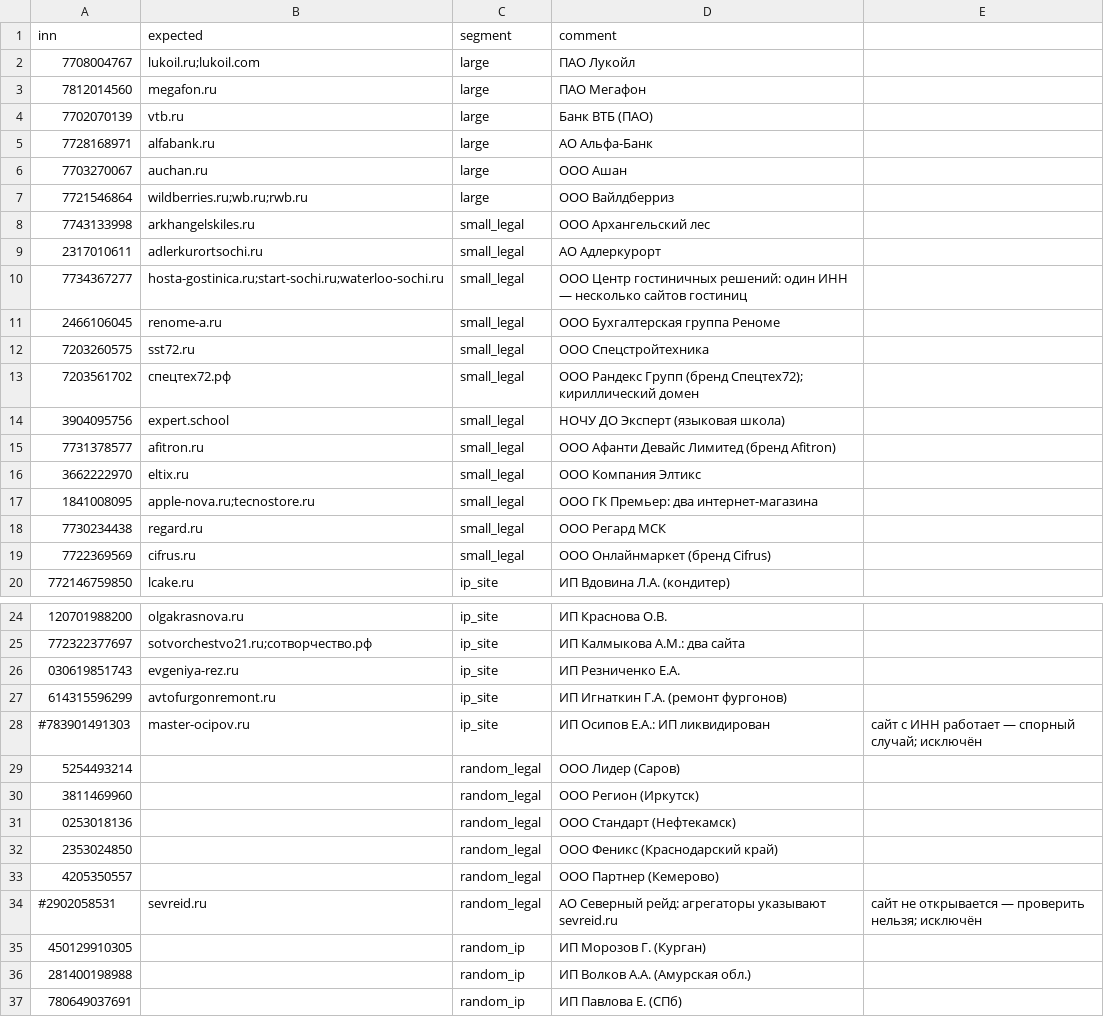
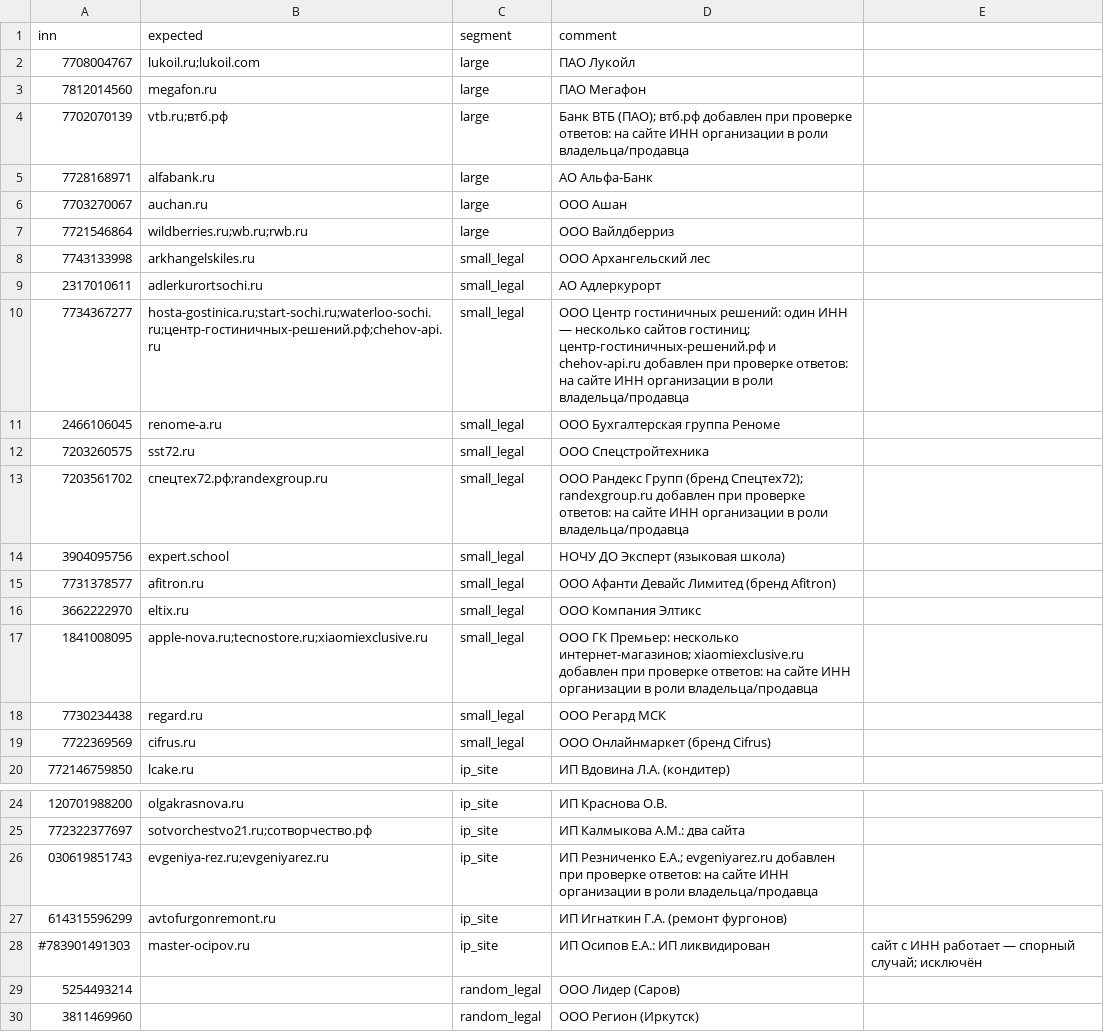
Before and after one commit to GeorgyNikolaev/dadata_test, a CSV file: data/holdout.csv, drawn as a sheet; only a part is shown, gaps mark what is left out; the shorter side is filled out with more unchanged rows.

```diff
--- a/data/holdout.csv
+++ b/data/holdout.csv
@@ -3,3 +3,3 @@ inn,expected,segment,comment
 7812014560,megafon.ru,large,ПАО Мегафон
-7702070139,vtb.ru,large,Банк ВТБ (ПАО)
+7702070139,vtb.ru;втб.рф,large,Банк ВТБ (ПАО); втб.рф добавлен при проверке ответов: на сайте ИНН организации в роли владельца/продавца
 7728168971,alfabank.ru,large,АО Альфа-Банк
@@ -9,6 +9,6 @@ inn,expected,segment,comment
 2317010611,adlerkurortsochi.ru,small_legal,АО Адлеркурорт
-7734367277,hosta-gostinica.ru;start-sochi.ru;waterloo-sochi.ru,small_legal,ООО Центр гостиничных решений: один ИНН — несколько сайтов гостиниц
+7734367277,hosta-gostinica.ru;start-sochi.ru;waterloo-sochi.ru;центр-гостиничных-решений.рф;chehov-api.ru,small_legal,ООО Центр гостиничных решений: один ИНН — несколько сайтов гостиниц; центр-гостиничных-решений.рф и chehov-api.ru добавлен при проверке ответов: на сайте ИНН организации в роли владельца/продавца
 2466106045,renome-a.ru,small_legal,ООО Бухгалтерская группа Реноме
 7203260575,sst72.ru,small_legal,ООО Спецстройтехника
-7203561702,спецтех72.рф,small_legal,ООО Рандекс Групп (бренд Спецтех72); кириллический домен
+7203561702,спецтех72.рф;randexgroup.ru,small_legal,ООО Рандекс Групп (бренд Спецтех72); randexgroup.ru добавлен при проверке ответов: на сайте ИНН организации в роли владельца/продавца
 3904095756,expert.school,small_legal,НОЧУ ДО Эксперт (языковая школа)
@@ -16,3 +16,3 @@ inn,expected,segment,comment
 3662222970,eltix.ru,small_legal,ООО Компания Элтикс
-1841008095,apple-nova.ru;tecnostore.ru,small_legal,ООО ГК Премьер: два интернет-магазина
+1841008095,apple-nova.ru;tecnostore.ru;xiaomiexclusive.ru,small_legal,ООО ГК Премьер: несколько интернет-магазинов; xiaomiexclusive.ru добавлен при проверке ответов: на сайте ИНН организации в роли владельца/продавца
 7730234438,regard.ru,small_legal,ООО Регард МСК
@@ -25,3 +25,3 @@ inn,expected,segment,comment
 772322377697,sotvorchestvo21.ru;сотворчество.рф,ip_site,ИП Калмыкова А.М.: два сайта
-030619851743,evgeniya-rez.ru,ip_site,ИП Резниченко Е.А.
+030619851743,evgeniya-rez.ru;evgeniyarez.ru,ip_site,ИП Резниченко Е.А.; evgeniyarez.ru добавлен при проверке ответов: на сайте ИНН организации в роли владельца/продавца
 614315596299,avtofurgonremont.ru,ip_site,ИП Игнаткин Г.А. (ремонт фургонов)
```
Also changed, not shown: 13 other files.
